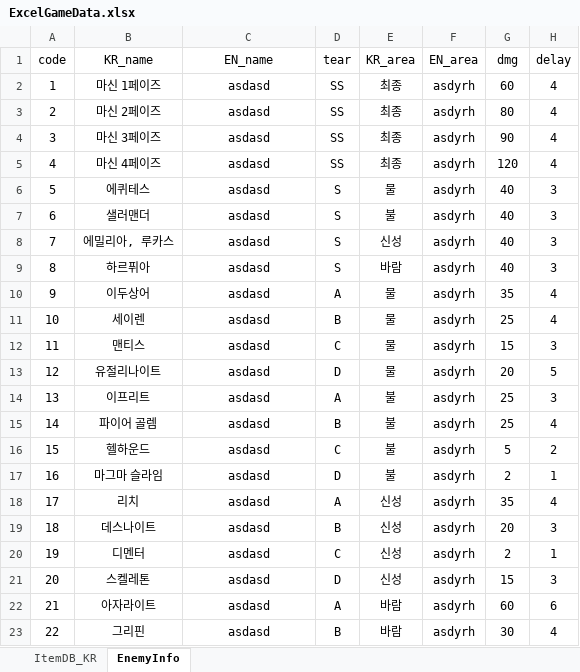
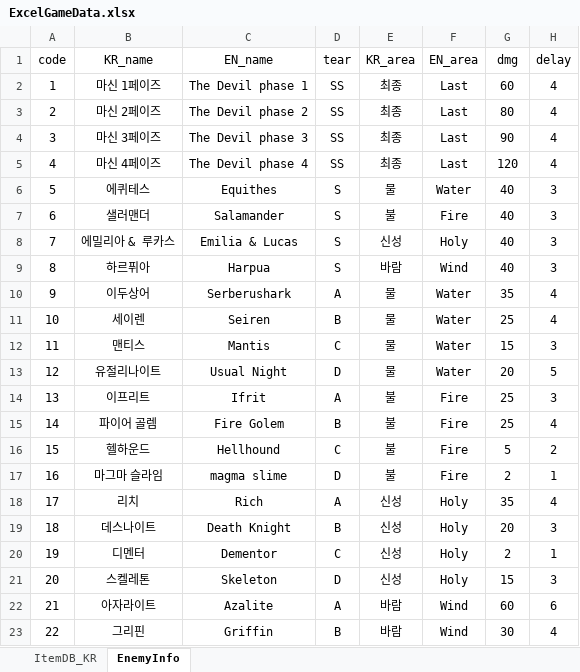
Before and after one commit to 576rick1412/GD_Project, an Excel workbook: Assets/Excel/ExcelGameData.xlsx, sheet EnemyInfo, drawn as a sheet; only a part is shown; values as stored, in another font and other column widths than the file's, no borders; the diff covers the shown part only; the diff names each change by its address in the sheet, - before the commit and + after, or states it on an @@ line.

```diff
--- a/Assets/Excel/ExcelGameData.xlsx (sheet EnemyInfo)
+++ b/Assets/Excel/ExcelGameData.xlsx (sheet EnemyInfo)
-C2 (EN_name): asdasd
+C2 (EN_name): The Devil phase 1
-F2:F5 (EN_area): asdyrh
+F2:F5 (EN_area): Last
-C3 (EN_name): asdasd
+C3 (EN_name): The Devil phase 2
-C4 (EN_name): asdasd
+C4 (EN_name): The Devil phase 3
-C5 (EN_name): asdasd
+C5 (EN_name): The Devil phase 4
-C6 (EN_name): asdasd
+C6 (EN_name): Equithes
-F6 (EN_area): asdyrh
+F6 (EN_area): Water
-C7 (EN_name): asdasd
+C7 (EN_name): Salamander
-F7 (EN_area): asdyrh
+F7 (EN_area): Fire
-B8 (KR_name): 에밀리아, 루카스
+B8 (KR_name): 에밀리아 & 루카스
-C8 (EN_name): asdasd
+C8 (EN_name): Emilia & Lucas
-F8 (EN_area): asdyrh
+F8 (EN_area): Holy
-C9 (EN_name): asdasd
+C9 (EN_name): Harpua
-F9 (EN_area): asdyrh
+F9 (EN_area): Wind
-C10 (EN_name): asdasd
+C10 (EN_name): Serberushark
-F10:F13 (EN_area): asdyrh
+F10:F13 (EN_area): Water
-C11 (EN_name): asdasd
+C11 (EN_name): Seiren
-C12 (EN_name): asdasd
+C12 (EN_name): Mantis
-C13 (EN_name): asdasd
+C13 (EN_name): Usual Night
-C14 (EN_name): asdasd
+C14 (EN_name): Ifrit
-F14:F17 (EN_area): asdyrh
+F14:F17 (EN_area): Fire
-C15 (EN_name): asdasd
+C15 (EN_name): Fire Golem
-C16 (EN_name): asdasd
+C16 (EN_name): Hellhound
-C17 (EN_name): asdasd
+C17 (EN_name): magma slime
-C18 (EN_name): asdasd
+C18 (EN_name): Rich
-F18:F21 (EN_area): asdyrh
+F18:F21 (EN_area): Holy
-C19 (EN_name): asdasd
+C19 (EN_name): Death Knight
-C20 (EN_name): asdasd
+C20 (EN_name): Dementor
-C21 (EN_name): asdasd
+C21 (EN_name): Skeleton
-C22 (EN_name): asdasd
+C22 (EN_name): Azalite
-F22:F23 (EN_area): asdyrh
+F22:F23 (EN_area): Wind
-C23 (EN_name): asdasd
+C23 (EN_name): Griffin
```
Also changed, not shown: 12 edited cells elsewhere in this sheet, sheet ItemDB_KR, 20 other files.
